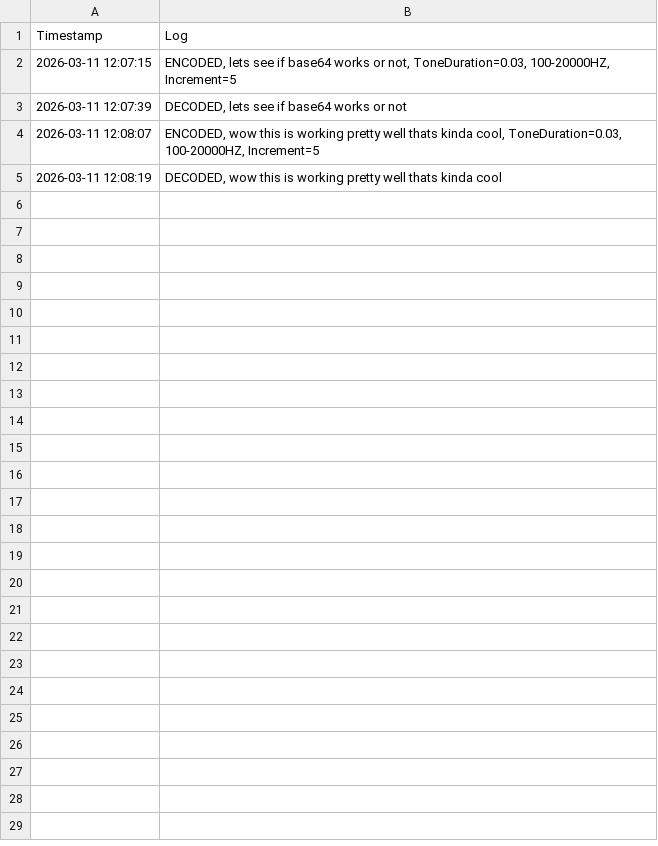
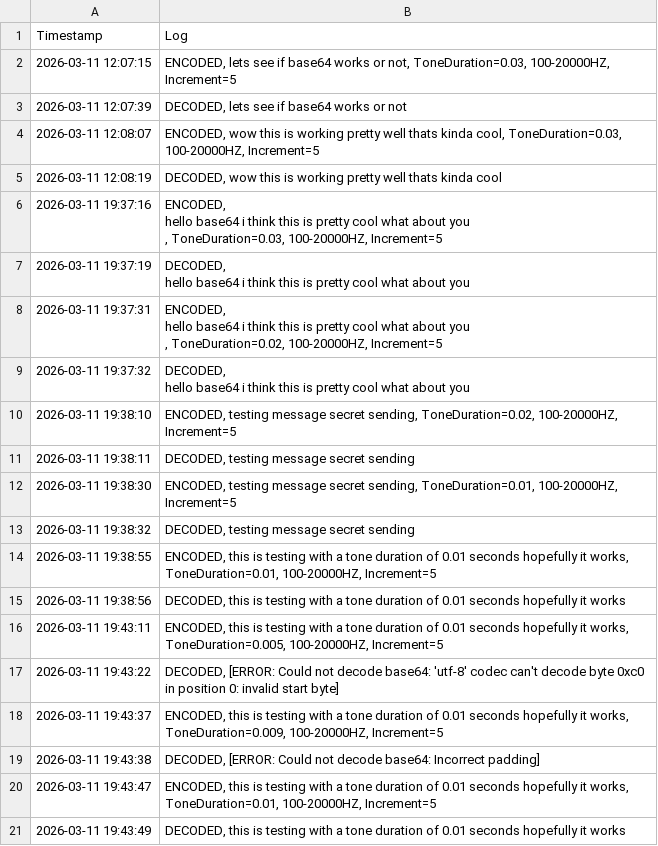
Before and after one commit to Photon862/cool-encryption, a CSV file: base64-sound/output/log.csv, drawn as a sheet; ↵ is a line break in a cell; the diff names each change by its address in the sheet, - before the commit and + after, or states it on an @@ line.

Commit message:
tap-sound increase

```diff
--- a/base64-sound/output/log.csv
+++ b/base64-sound/output/log.csv
+row 6: 2026-03-11 19:37:16 | ENCODED, ↵ hello base64 i think this is pretty cool what about you ↵ , ToneDuration=0.03, 100-20000HZ, Increment=5
+row 7: 2026-03-11 19:37:19 | DECODED, ↵ hello base64 i think this is pretty cool what about you
+row 8: 2026-03-11 19:37:31 | ENCODED, ↵ hello base64 i think this is pretty cool what about you ↵ , ToneDuration=0.02, 100-20000HZ, Increment=5
+row 9: 2026-03-11 19:37:32 | DECODED, ↵ hello base64 i think this is pretty cool what about you
+row 10: 2026-03-11 19:38:10 | ENCODED, testing message secret sending, ToneDuration=0.02, 100-20000HZ, Increment=5
+row 11: 2026-03-11 19:38:11 | DECODED, testing message secret sending
+row 12: 2026-03-11 19:38:30 | ENCODED, testing message secret sending, ToneDuration=0.01, 100-20000HZ, Increment=5
+row 13: 2026-03-11 19:38:32 | DECODED, testing message secret sending
+row 14: 2026-03-11 19:38:55 | ENCODED, this is testing with a tone duration of 0.01 seconds hopefully it works, ToneDuration=0.01, 100-20000HZ, Increment=5
+row 15: 2026-03-11 19:38:56 | DECODED, this is testing with a tone duration of 0.01 seconds hopefully it works
+row 16: 2026-03-11 19:43:11 | ENCODED, this is testing with a tone duration of 0.01 seconds hopefully it works, ToneDuration=0.005, 100-20000HZ, Increment=5
+row 17: 2026-03-11 19:43:22 | DECODED, [ERROR: Could not decode base64: 'utf-8' codec can't decode byte 0xc0 in position 0: invalid start byte]
+row 18: 2026-03-11 19:43:37 | ENCODED, this is testing with a tone duration of 0.01 seconds hopefully it works, ToneDuration=0.009, 100-20000HZ, Increment=5
+row 19: 2026-03-11 19:43:38 | DECODED, [ERROR: Could not decode base64: Incorrect padding]
+row 20: 2026-03-11 19:43:47 | ENCODED, this is testing with a tone duration of 0.01 seconds hopefully it works, ToneDuration=0.01, 100-20000HZ, Increment=5
+row 21: 2026-03-11 19:43:49 | DECODED, this is testing with a tone duration of 0.01 seconds hopefully it works
```
Also changed, not shown: binary-sound/output/log.csv, tap-sound/output/log.csv, 15 other files.
